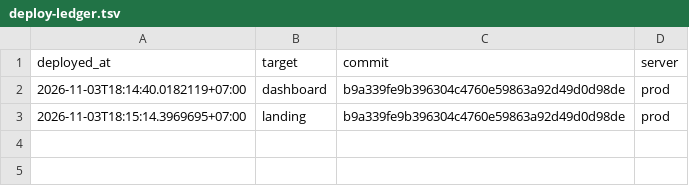
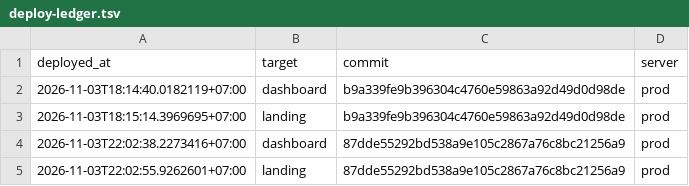
Before and after one commit to nguyenduc216/todoX-Dashboard-SaaS, a TSV file: deploy/deploy-ledger.tsv, drawn as a sheet; the diff names each change by its address in the sheet, - before the commit and + after, or states it on an @@ line.

```diff
--- a/deploy/deploy-ledger.tsv
+++ b/deploy/deploy-ledger.tsv
+row 4: 2026-11-03T22:02:38.2273416+07:00 | dashboard | 87dde55292bd538a9e105c2867a76c8bc21256a9 | prod
+row 5: 2026-11-03T22:02:55.9262601+07:00 | landing | 87dde55292bd538a9e105c2867a76c8bc21256a9 | prod
```
Also changed, not shown: 6 other files.
